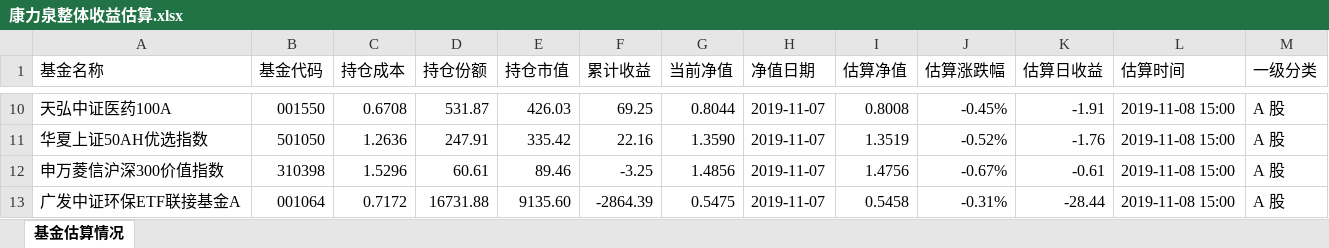
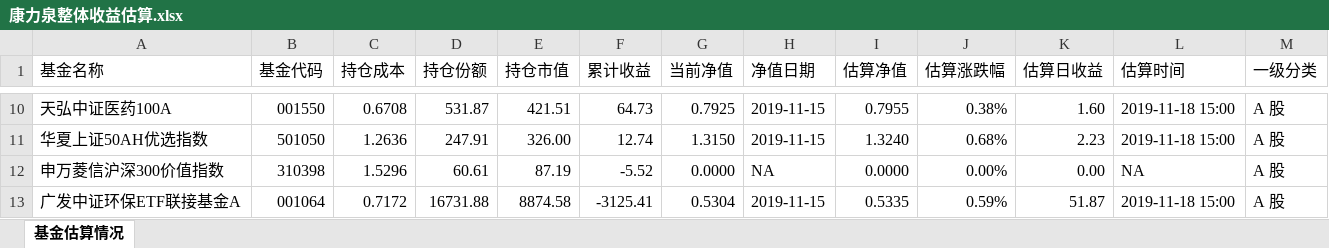
Before and after one commit to klq26/finance-data, an Excel workbook: Portfolio/scripts/output/201911/康力泉/康力泉整体收益估算.xlsx, sheet 基金估算情况, drawn as a sheet; only a part is shown, gaps mark what is left out; values as stored, in another font and other column widths than the file's, no cell formats; the diff covers the shown part only; the diff names each change by its address in the sheet, - before the commit and + after, or states it on an @@ line.

```diff
--- a/Portfolio/scripts/output/201911/康力泉/康力泉整体收益估算.xlsx (sheet 基金估算情况)
+++ b/Portfolio/scripts/output/201911/康力泉/康力泉整体收益估算.xlsx (sheet 基金估算情况)
-E10 (持仓市值): 426.03
+E10 (持仓市值): 421.51
-F10 (累计收益): 69.25
+F10 (累计收益): 64.73
-G10 (当前净值): 0.8044
+G10 (当前净值): 0.7925
-H10:H11 (净值日期): 2019-11-07
+H10:H11 (净值日期): 2019-11-15
-I10 (估算净值): 0.8008
+I10 (估算净值): 0.7955
-J10 (估算涨跌幅): -0.45%
+J10 (估算涨跌幅): 0.38%
-K10 (估算日收益): -1.91
+K10 (估算日收益): 1.60
-L10:L11 (估算时间): 2019-11-08 15:00
+L10:L11 (估算时间): 2019-11-18 15:00
-E11 (持仓市值): 335.42
+E11 (持仓市值): 326.00
-F11 (累计收益): 22.16
+F11 (累计收益): 12.74
-G11 (当前净值): 1.3590
+G11 (当前净值): 1.3150
-I11 (估算净值): 1.3519
+I11 (估算净值): 1.3240
-J11 (估算涨跌幅): -0.52%
+J11 (估算涨跌幅): 0.68%
-K11 (估算日收益): -1.76
+K11 (估算日收益): 2.23
-E12 (持仓市值): 89.46
+E12 (持仓市值): 87.19
-F12 (累计收益): -3.25
+F12 (累计收益): -5.52
-G12 (当前净值): 1.4856
+G12 (当前净值): 0.0000
-H12 (净值日期): 2019-11-07
+H12 (净值日期): NA
-I12 (估算净值): 1.4756
+I12 (估算净值): 0.0000
-J12 (估算涨跌幅): -0.67%
+J12 (估算涨跌幅): 0.00%
-K12 (估算日收益): -0.61
+K12 (估算日收益): 0.00
-L12 (估算时间): 2019-11-08 15:00
+L12 (估算时间): NA
-E13 (持仓市值): 9135.60
+E13 (持仓市值): 8874.58
-F13 (累计收益): -2864.39
+F13 (累计收益): -3125.41
-G13 (当前净值): 0.5475
+G13 (当前净值): 0.5304
-H13 (净值日期): 2019-11-07
+H13 (净值日期): 2019-11-15
-I13 (估算净值): 0.5458
+I13 (估算净值): 0.5335
-J13 (估算涨跌幅): -0.31%
+J13 (估算涨跌幅): 0.59%
-K13 (估算日收益): -28.44
+K13 (估算日收益): 51.87
-L13 (估算时间): 2019-11-08 15:00
+L13 (估算时间): 2019-11-18 15:00
```
Also changed, not shown: 9 added rows, 9 removed rows and 371 edited cells elsewhere in this sheet, cell formats, Portfolio/scripts/output/201911/康力泉/康力泉整体资产配置.xlsx, Portfolio/资产配置情况.xlsm, 18 other files.
